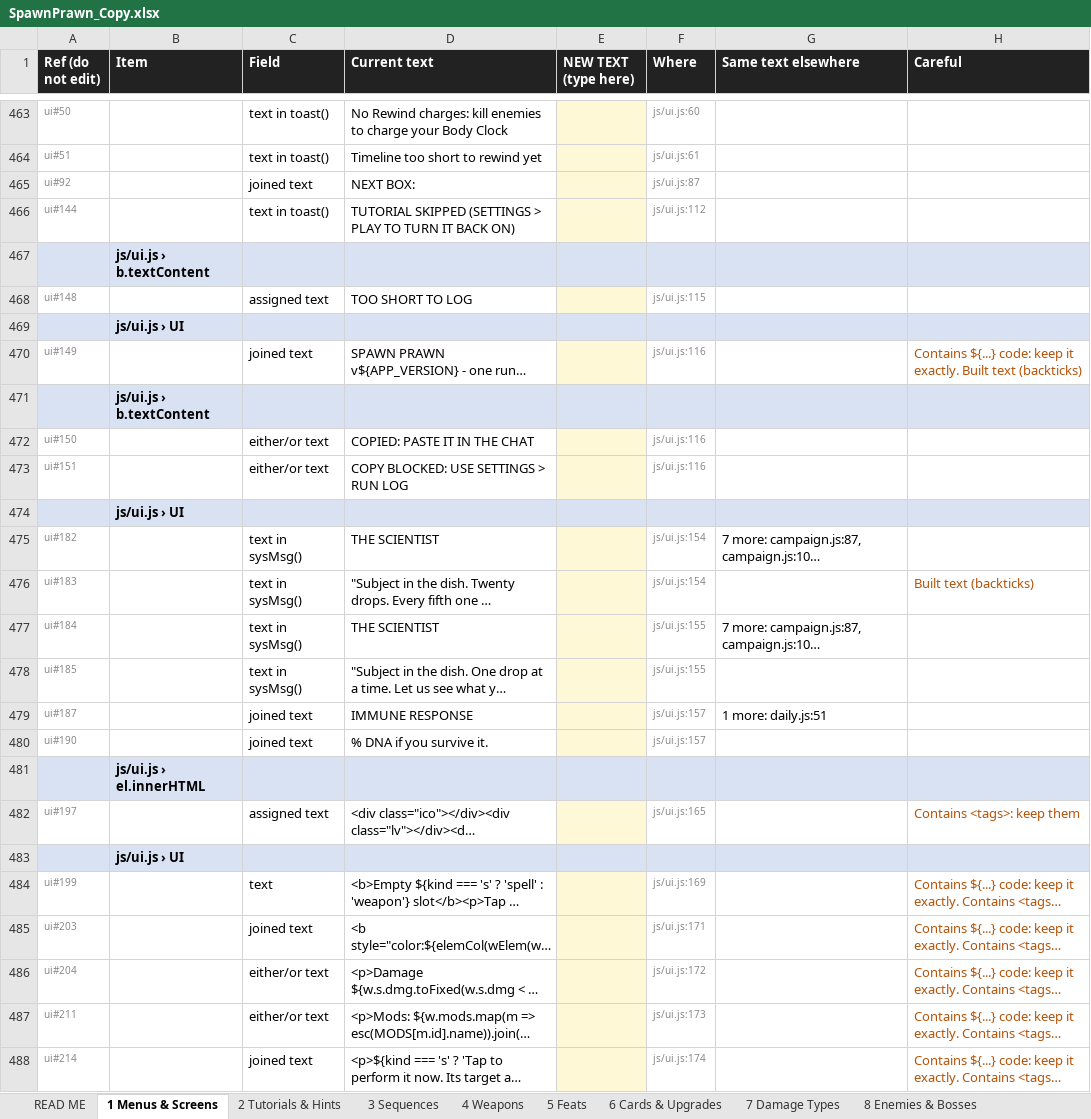
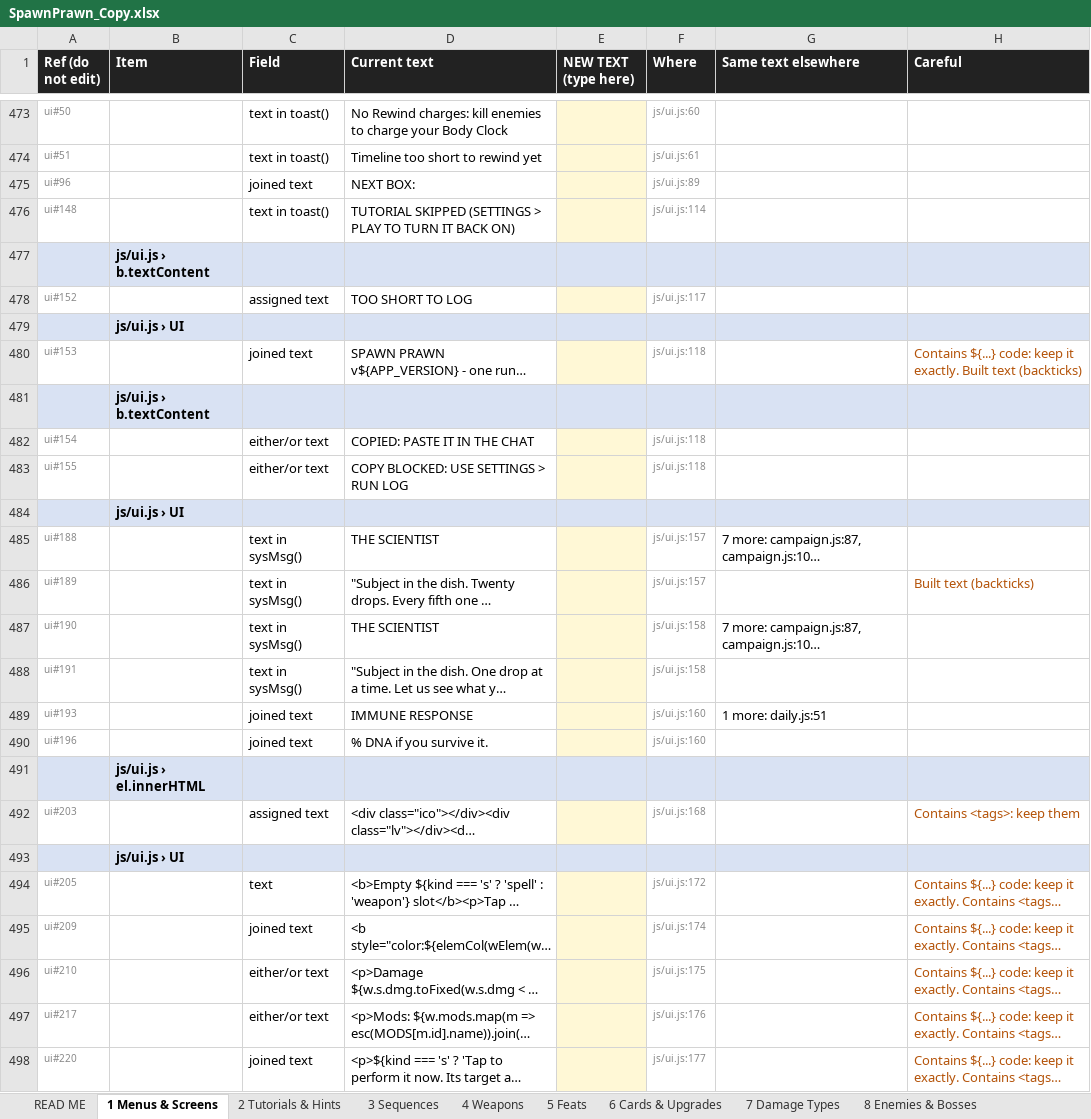
Before and after one commit to nickhuntdavis/alien-clay, an Excel workbook: storm-directive/SpawnPrawn_Copy.xlsx, sheet 1 Menus & Screens, drawn as a sheet; only a part is shown, gaps mark what is left out; long unchanged cells end in …; values as stored, in another font and other column widths than the file's, no borders; addresses are those after the commit; the diff covers the shown part only; the diff names each change by its address in the sheet, - before the commit and + after, or states it on an @@ line.

```diff
--- a/storm-directive/SpawnPrawn_Copy.xlsx (sheet 1 Menus & Screens)
+++ b/storm-directive/SpawnPrawn_Copy.xlsx (sheet 1 Menus & Screens)
-A475 (Ref (do not edit)): ui#92
+A475 (Ref (do not edit)): ui#96
-F475 (Where): js/ui.js:87
+F475 (Where): js/ui.js:89
-A476 (Ref (do not edit)): ui#144
+A476 (Ref (do not edit)): ui#148
-F476 (Where): js/ui.js:112
+F476 (Where): js/ui.js:114
-A478 (Ref (do not edit)): ui#148
+A478 (Ref (do not edit)): ui#152
-F478 (Where): js/ui.js:115
+F478 (Where): js/ui.js:117
-A480 (Ref (do not edit)): ui#149
+A480 (Ref (do not edit)): ui#153
-F480 (Where): js/ui.js:116
+F480 (Where): js/ui.js:118
-A482 (Ref (do not edit)): ui#150
+A482 (Ref (do not edit)): ui#154
-F482:F483 (Where): js/ui.js:116
+F482:F483 (Where): js/ui.js:118
-A483 (Ref (do not edit)): ui#151
+A483 (Ref (do not edit)): ui#155
-A485 (Ref (do not edit)): ui#182
+A485 (Ref (do not edit)): ui#188
-F485:F486 (Where): js/ui.js:154
+F485:F486 (Where): js/ui.js:157
-A486 (Ref (do not edit)): ui#183
+A486 (Ref (do not edit)): ui#189
-A487 (Ref (do not edit)): ui#184
+A487 (Ref (do not edit)): ui#190
-F487:F488 (Where): js/ui.js:155
+F487:F488 (Where): js/ui.js:158
-A488 (Ref (do not edit)): ui#185
+A488 (Ref (do not edit)): ui#191
-A489 (Ref (do not edit)): ui#187
+A489 (Ref (do not edit)): ui#193
-F489:F490 (Where): js/ui.js:157
+F489:F490 (Where): js/ui.js:160
-A490 (Ref (do not edit)): ui#190
+A490 (Ref (do not edit)): ui#196
-A492 (Ref (do not edit)): ui#197
+A492 (Ref (do not edit)): ui#203
-F492 (Where): js/ui.js:165
+F492 (Where): js/ui.js:168
-A494 (Ref (do not edit)): ui#199
+A494 (Ref (do not edit)): ui#205
-F494 (Where): js/ui.js:169
+F494 (Where): js/ui.js:172
-A495 (Ref (do not edit)): ui#203
+A495 (Ref (do not edit)): ui#209
-F495 (Where): js/ui.js:171
+F495 (Where): js/ui.js:174
-A496 (Ref (do not edit)): ui#204
+A496 (Ref (do not edit)): ui#210
-F496 (Where): js/ui.js:172
+F496 (Where): js/ui.js:175
-A497 (Ref (do not edit)): ui#211
+A497 (Ref (do not edit)): ui#217
-F497 (Where): js/ui.js:173
+F497 (Where): js/ui.js:176
-A498 (Ref (do not edit)): ui#214
+A498 (Ref (do not edit)): ui#220
-F498 (Where): js/ui.js:174
+F498 (Where): js/ui.js:177
```
Also changed, not shown: 31 added rows, 16 removed rows and 1720 edited cells elsewhere in this sheet, sheet 6 Cards & Upgrades, sheet 4 Weapons, sheet 7 Damage Types, sheet 11 Narrator & Awards, sheet 12 Other, sheet 9 Rivals & Egg, 6 more sheets.
